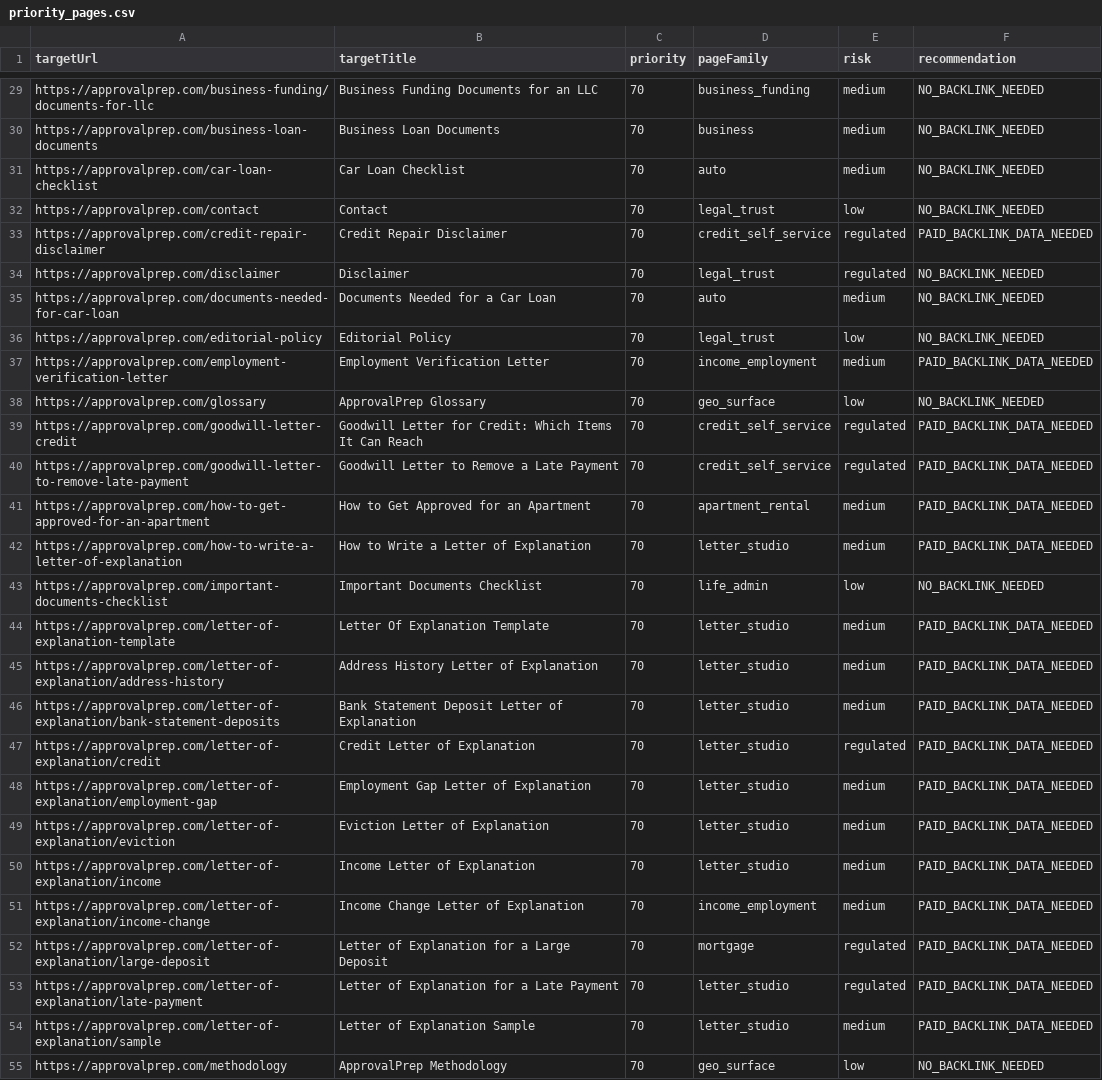
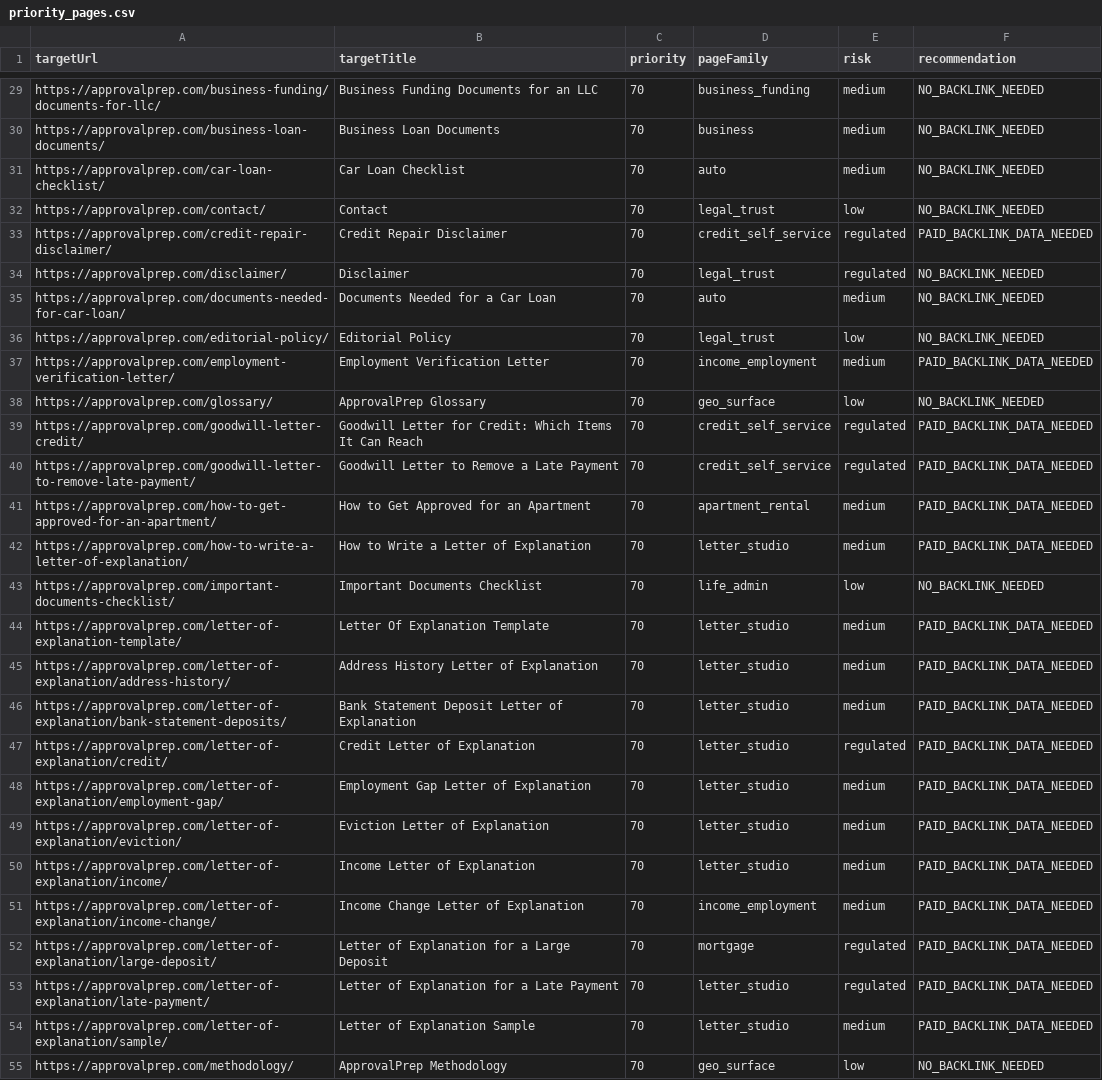
Before and after one commit to seq23/approvalprep, a CSV file: data/backlink_handoff/priority_pages.csv, drawn as a sheet; only a part is shown, gaps mark what is left out; the diff covers the shown part only; the diff names each change by its address in the sheet, - before the commit and + after, or states it on an @@ line.

```diff
--- a/data/backlink_handoff/priority_pages.csv
+++ b/data/backlink_handoff/priority_pages.csv
-A29 (targetUrl): https://approvalprep.com/business-funding/documents-for-llc
+A29 (targetUrl): https://approvalprep.com/business-funding/documents-for-llc/
-A30 (targetUrl): https://approvalprep.com/business-loan-documents
+A30 (targetUrl): https://approvalprep.com/business-loan-documents/
-A31 (targetUrl): https://approvalprep.com/car-loan-checklist
+A31 (targetUrl): https://approvalprep.com/car-loan-checklist/
-A32 (targetUrl): https://approvalprep.com/contact
+A32 (targetUrl): https://approvalprep.com/contact/
-A33 (targetUrl): https://approvalprep.com/credit-repair-disclaimer
+A33 (targetUrl): https://approvalprep.com/credit-repair-disclaimer/
-A34 (targetUrl): https://approvalprep.com/disclaimer
+A34 (targetUrl): https://approvalprep.com/disclaimer/
-A35 (targetUrl): https://approvalprep.com/documents-needed-for-car-loan
+A35 (targetUrl): https://approvalprep.com/documents-needed-for-car-loan/
-A36 (targetUrl): https://approvalprep.com/editorial-policy
+A36 (targetUrl): https://approvalprep.com/editorial-policy/
-A37 (targetUrl): https://approvalprep.com/employment-verification-letter
+A37 (targetUrl): https://approvalprep.com/employment-verification-letter/
-A38 (targetUrl): https://approvalprep.com/glossary
+A38 (targetUrl): https://approvalprep.com/glossary/
-A39 (targetUrl): https://approvalprep.com/goodwill-letter-credit
+A39 (targetUrl): https://approvalprep.com/goodwill-letter-credit/
-A40 (targetUrl): https://approvalprep.com/goodwill-letter-to-remove-late-payment
+A40 (targetUrl): https://approvalprep.com/goodwill-letter-to-remove-late-payment/
-A41 (targetUrl): https://approvalprep.com/how-to-get-approved-for-an-apartment
+A41 (targetUrl): https://approvalprep.com/how-to-get-approved-for-an-apartment/
-A42 (targetUrl): https://approvalprep.com/how-to-write-a-letter-of-explanation
+A42 (targetUrl): https://approvalprep.com/how-to-write-a-letter-of-explanation/
-A43 (targetUrl): https://approvalprep.com/important-documents-checklist
+A43 (targetUrl): https://approvalprep.com/important-documents-checklist/
-A44 (targetUrl): https://approvalprep.com/letter-of-explanation-template
+A44 (targetUrl): https://approvalprep.com/letter-of-explanation-template/
-A45 (targetUrl): https://approvalprep.com/letter-of-explanation/address-history
+A45 (targetUrl): https://approvalprep.com/letter-of-explanation/address-history/
-A46 (targetUrl): https://approvalprep.com/letter-of-explanation/bank-statement-deposits
+A46 (targetUrl): https://approvalprep.com/letter-of-explanation/bank-statement-deposits/
-A47 (targetUrl): https://approvalprep.com/letter-of-explanation/credit
+A47 (targetUrl): https://approvalprep.com/letter-of-explanation/credit/
-A48 (targetUrl): https://approvalprep.com/letter-of-explanation/employment-gap
+A48 (targetUrl): https://approvalprep.com/letter-of-explanation/employment-gap/
-A49 (targetUrl): https://approvalprep.com/letter-of-explanation/eviction
+A49 (targetUrl): https://approvalprep.com/letter-of-explanation/eviction/
-A50 (targetUrl): https://approvalprep.com/letter-of-explanation/income
+A50 (targetUrl): https://approvalprep.com/letter-of-explanation/income/
-A51 (targetUrl): https://approvalprep.com/letter-of-explanation/income-change
+A51 (targetUrl): https://approvalprep.com/letter-of-explanation/income-change/
-A52 (targetUrl): https://approvalprep.com/letter-of-explanation/large-deposit
+A52 (targetUrl): https://approvalprep.com/letter-of-explanation/large-deposit/
-A53 (targetUrl): https://approvalprep.com/letter-of-explanation/late-payment
+A53 (targetUrl): https://approvalprep.com/letter-of-explanation/late-payment/
-A54 (targetUrl): https://approvalprep.com/letter-of-explanation/sample
+A54 (targetUrl): https://approvalprep.com/letter-of-explanation/sample/
-A55 (targetUrl): https://approvalprep.com/methodology
+A55 (targetUrl): https://approvalprep.com/methodology/
```
Also changed, not shown: 58 edited cells elsewhere in this file, 26 other files.
